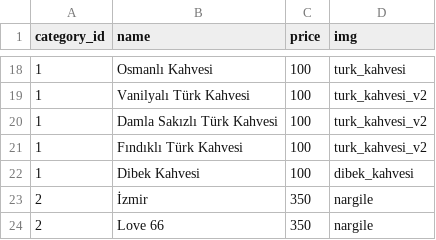
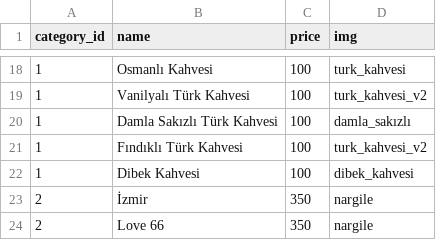
Before and after one commit to llzarmenuacc/llzar-menu, a CSV file: menu.csv, drawn as a sheet; only a part is shown, gaps mark what is left out.

Commit message:
Update menu.csv

```diff
--- a/menu.csv
+++ b/menu.csv
@@ -19,3 +19,3 @@ category_id,name,price,img
 1,Vanilyalı Türk Kahvesi,100,turk_kahvesi_v2
-1,Damla Sakızlı Türk Kahvesi,100,turk_kahvesi_v2
+1,Damla Sakızlı Türk Kahvesi,100,damla_sakızlı
 1,Fındıklı Türk Kahvesi,100,turk_kahvesi_v2
```
